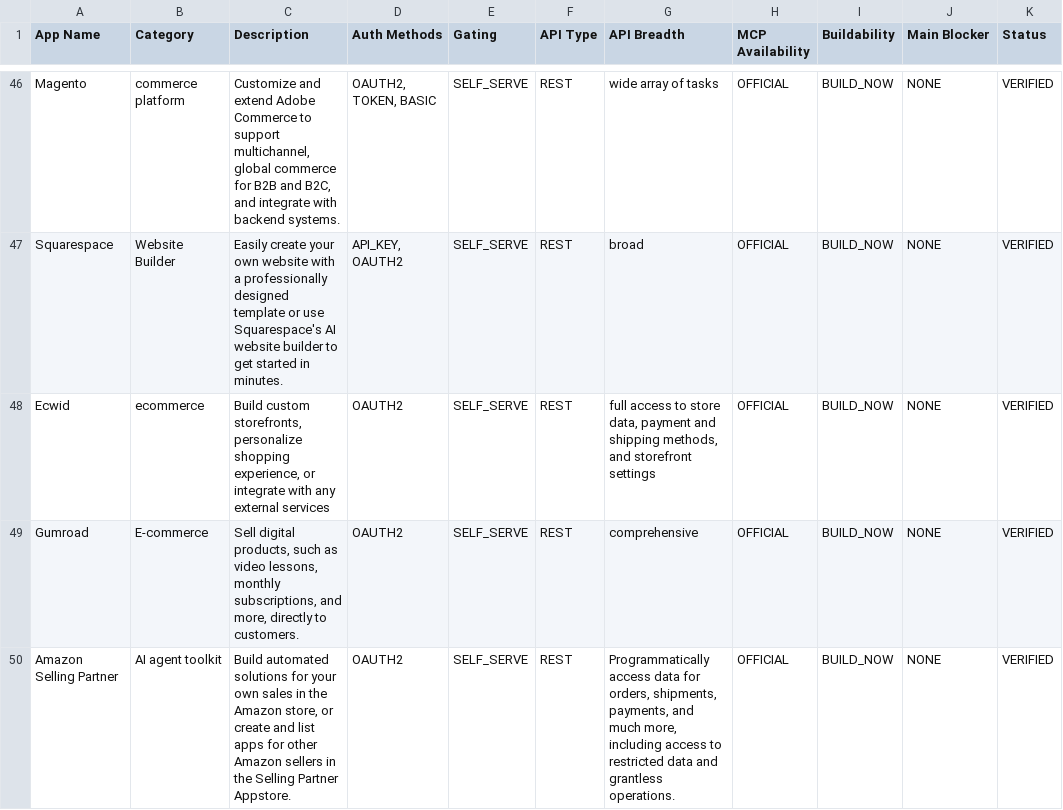
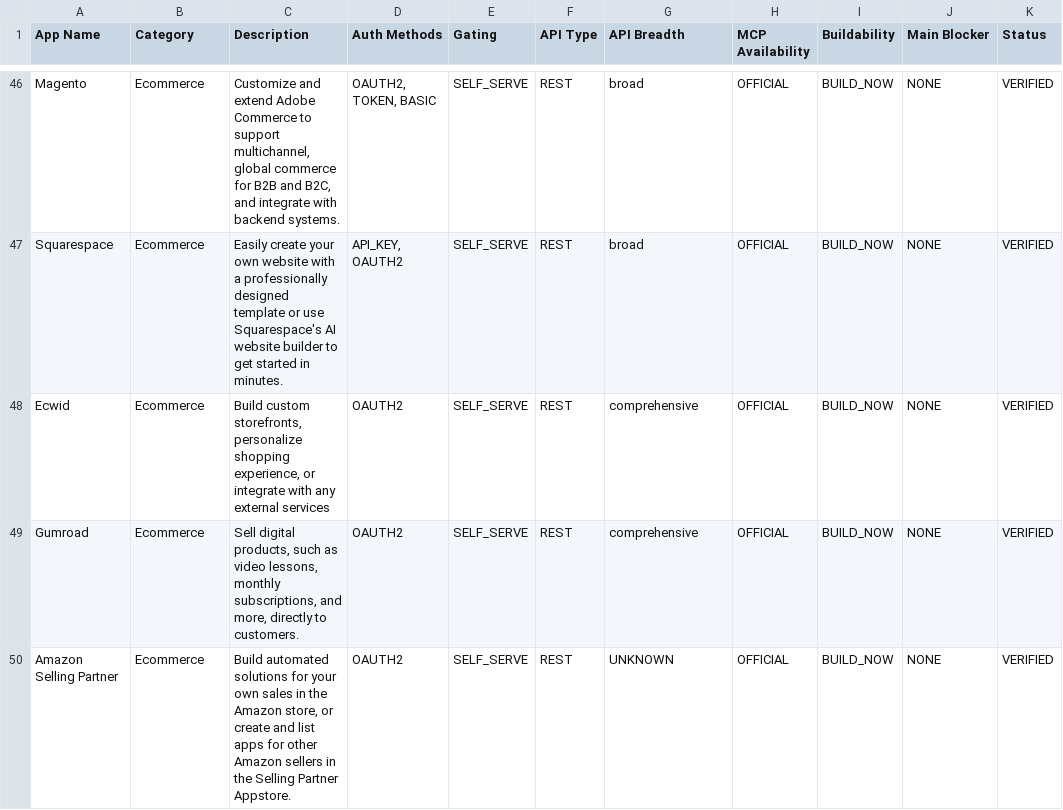
Before and after one commit to vaibhav410/YC_composio-research-agent, a CSV file: docs/results_public.csv, drawn as a sheet; only a part is shown, gaps mark what is left out; the diff covers the shown part only; the diff names each change by its address in the sheet, - before the commit and + after, or states it on an @@ line.

```diff
--- a/docs/results_public.csv
+++ b/docs/results_public.csv
-B46 (Category): commerce platform
+B46 (Category): Ecommerce
-G46 (API Breadth): wide array of tasks
+G46 (API Breadth): broad
-B47 (Category): Website Builder
+B47 (Category): Ecommerce
-B48 (Category): ecommerce
+B48 (Category): Ecommerce
-G48 (API Breadth): full access to store data, payment and shipping methods, and storefront settings
+G48 (API Breadth): comprehensive
-B49 (Category): E-commerce
+B49 (Category): Ecommerce
-B50 (Category): AI agent toolkit
+B50 (Category): Ecommerce
-G50 (API Breadth): Programmatically access data for orders, shipments, payments, and much more, including access to restricted data and grantless operations.
+G50 (API Breadth): UNKNOWN
```
Also changed, not shown: 172 edited cells elsewhere in this file, output/results_public.csv, 10 other files.
